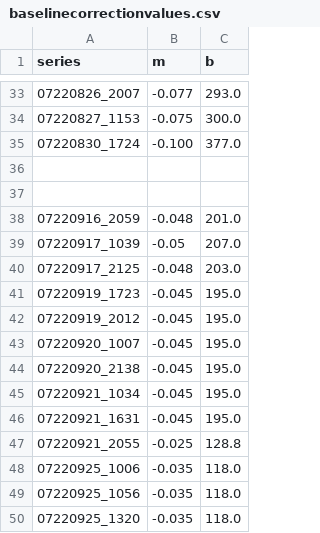
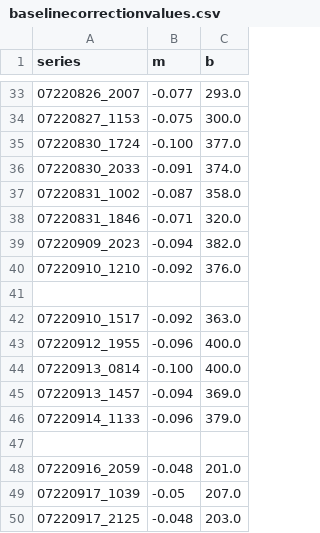
Before and after one commit to villano-lab/R76Analysis, a CSV file: baselinecorrectionvalues.csv, drawn as a sheet; only a part is shown, gaps mark what is left out; the shorter side is filled out with more unchanged rows.

Commit message:
Update baselinecorrectionvalues.csv

```diff
--- a/baselinecorrectionvalues.csv
+++ b/baselinecorrectionvalues.csv
@@ -35,3 +35,13 @@ series, m, b
 07220830_1724, -0.100, 377.0
+07220830_2033, -0.091, 374.0
+07220831_1002, -0.087, 358.0
+07220831_1846, -0.071, 320.0
+07220909_2023, -0.094, 382.0
+07220910_1210, -0.092, 376.0
 
+07220910_1517, -0.092, 363.0
+07220912_1955, -0.096, 400.0
+07220913_0814, -0.100, 400.0
+07220913_1457, -0.094, 369.0
+07220914_1133, -0.096, 379.0
 
```
